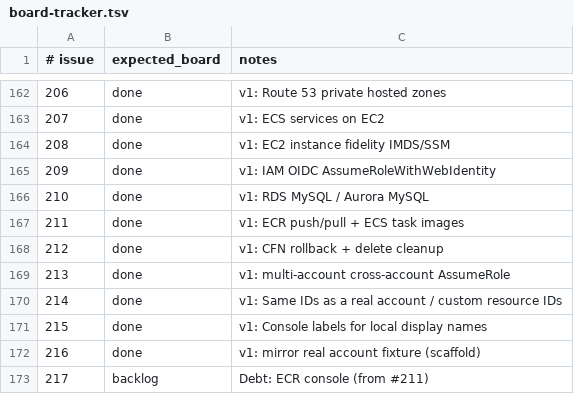
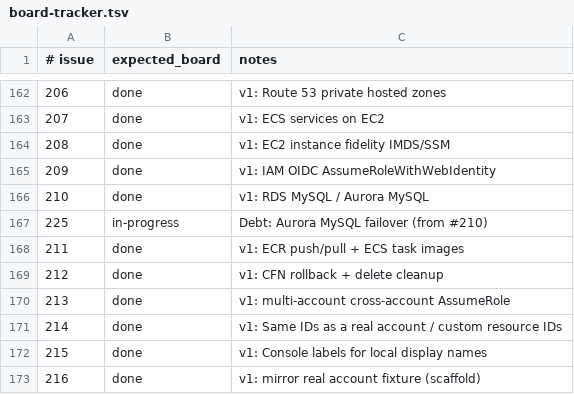
Before and after one commit to kgz/stackwrangler, a TSV file: bin/board-tracker.tsv, drawn as a sheet; only a part is shown, gaps mark what is left out; the shorter side is filled out with more unchanged rows.

Commit message:
Promote Aurora MySQL readers without pg_ctl.

```diff
--- a/bin/board-tracker.tsv
+++ b/bin/board-tracker.tsv
@@ -166,2 +166,3 @@
 210	done	v1: RDS MySQL / Aurora MySQL
+225	in-progress	Debt: Aurora MySQL failover (from #210)
 211	done	v1: ECR push/pull + ECS task images
```
Also changed, not shown: 8 other files.
